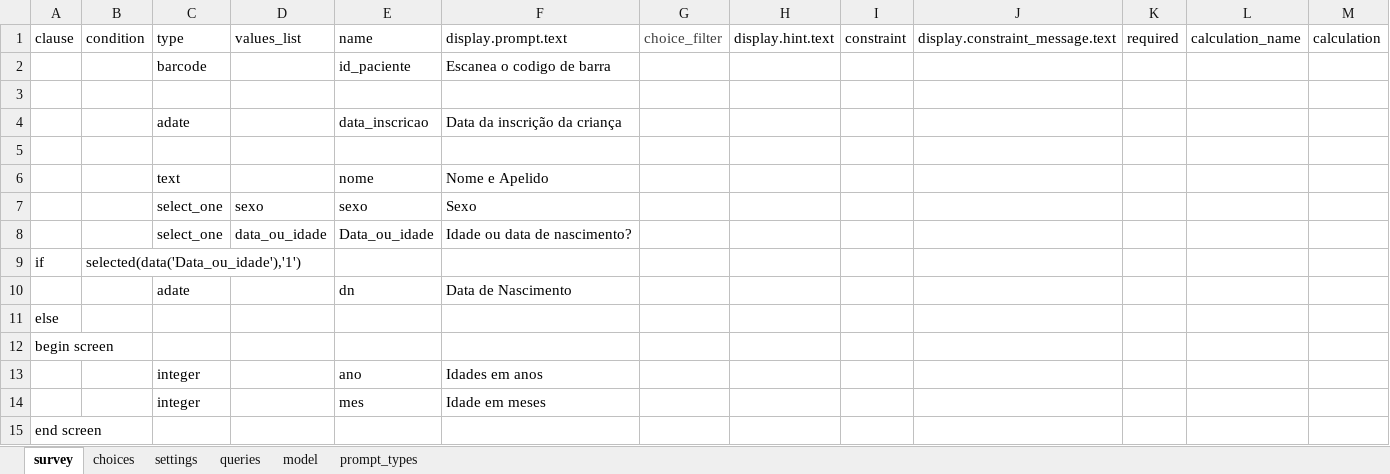
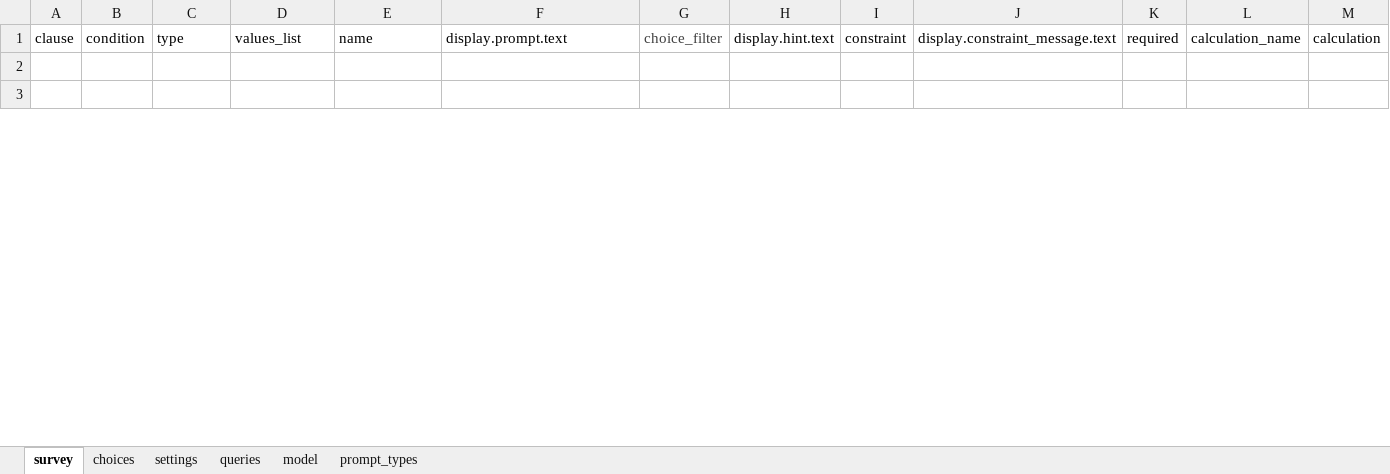
Before and after one commit to dotieono/app-designer, an Excel workbook: app/config/tables/QPS/forms/QPS/QPS.xlsx, sheet survey, drawn as a sheet; only a part is shown; values as stored, in another font and other column widths than the file's, no borders; removed rows and columns are numbered as before the commit, all else as after; rows hold the shown columns only; the diff covers the shown part only; the diff names each change by its address in the sheet, - before the commit and + after, or states it on an @@ line.

Commit message:
Updated form

```diff
--- a/app/config/tables/QPS/forms/QPS/QPS.xlsx (sheet survey)
+++ b/app/config/tables/QPS/forms/QPS/QPS.xlsx (sheet survey)
-row 2:  |  | barcode |  | id_paciente | Escanea o codigo de barra
-row 4:  |  | adate |  | data_inscricao | Data da inscrição da criança
-row 6:  |  | text |  | nome | Nome e Apelido
-row 7:  |  | select_one | sexo | sexo | Sexo
-row 8:  |  | select_one | data_ou_idade | Data_ou_idade | Idade ou data de nascimento?
-row 9: if | selected(data('Data_ou_idade'),'1')
-row 10:  |  | adate |  | dn | Data de Nascimento
-row 11: else
-row 12: begin screen
-row 13:  |  | integer |  | ano | Idades em anos
-row 14:  |  | integer |  | mes | Idade em meses
-row 15: end screen
```
Also changed, not shown: 13 removed rows and 2 edited cells elsewhere in this sheet, sheet queries, app/config/tables/Avaliacao_qps/forms/Avaliacao_qps/Avaliacao_qps.xlsx, app/config/tables/QPS/forms/inscricao/inscricao.xlsx, 10 other files.
